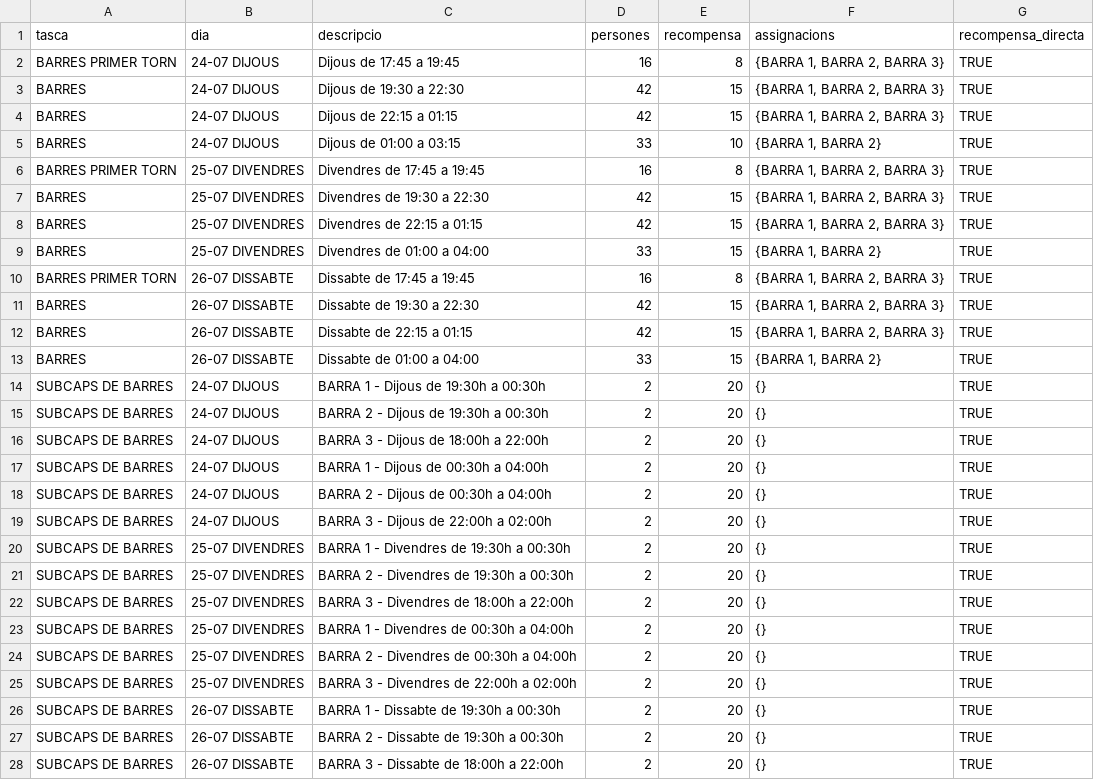
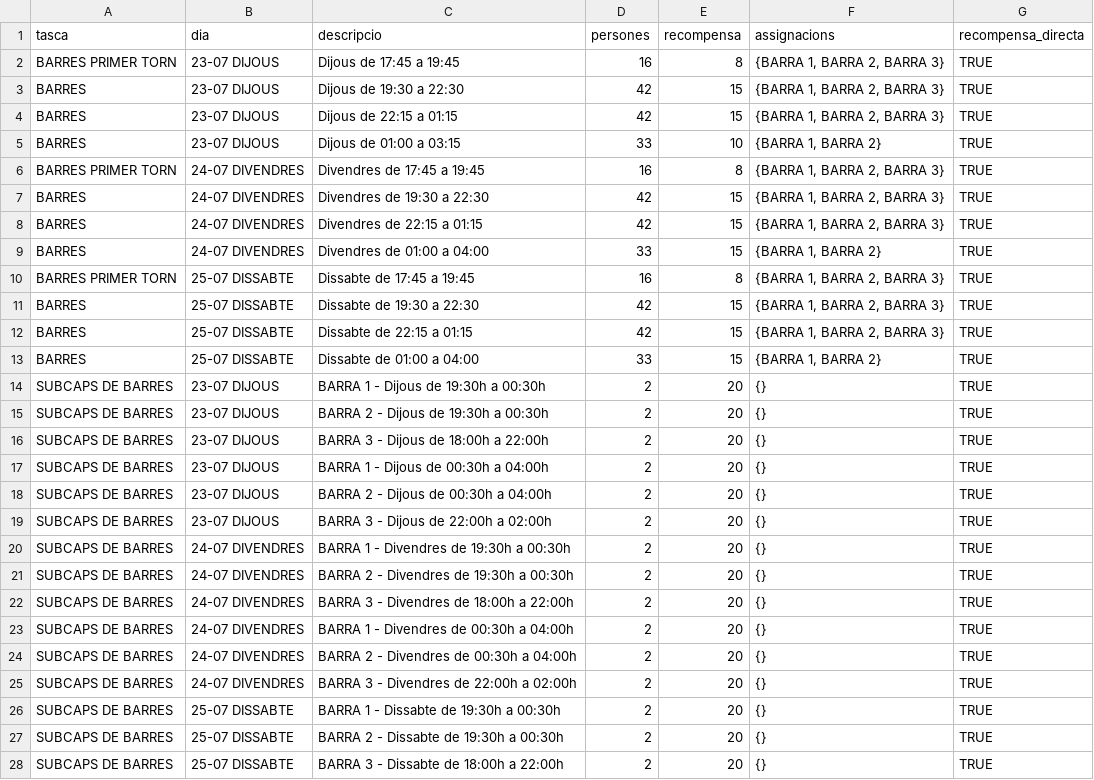
Before and after one commit to opensource-cat/voluntariat-el-tingladu, a CSV file: postgres/csv/shifts.csv, drawn as a sheet; only a part is shown; the diff covers the shown part only.

```diff
--- a/postgres/csv/shifts.csv
+++ b/postgres/csv/shifts.csv
@@ -1,28 +1,28 @@
 tasca,dia,descripcio,persones,recompensa,assignacions,recompensa_directa
-BARRES PRIMER TORN,24-07 DIJOUS,Dijous de 17:45 a 19:45,16,8,"{BARRA 1, BARRA 2, BARRA 3}",TRUE
-BARRES,24-07 DIJOUS,Dijous de 19:30 a 22:30,42,15,"{BARRA 1, BARRA 2, BARRA 3}",TRUE
-BARRES,24-07 DIJOUS,Dijous de 22:15 a 01:15,42,15,"{BARRA 1, BARRA 2, BARRA 3}",TRUE
-BARRES,24-07 DIJOUS,Dijous de 01:00 a 03:15,33,10,"{BARRA 1, BARRA 2}",TRUE
-BARRES PRIMER TORN,25-07 DIVENDRES,Divendres de 17:45 a 19:45,16,8,"{BARRA 1, BARRA 2, BARRA 3}",TRUE
-BARRES,25-07 DIVENDRES,Divendres de 19:30 a 22:30,42,15,"{BARRA 1, BARRA 2, BARRA 3}",TRUE
-BARRES,25-07 DIVENDRES,Divendres de 22:15 a 01:15,42,15,"{BARRA 1, BARRA 2, BARRA 3}",TRUE
-BARRES,25-07 DIVENDRES,Divendres de 01:00 a 04:00,33,15,"{BARRA 1, BARRA 2}",TRUE
-BARRES PRIMER TORN,26-07 DISSABTE,Dissabte de 17:45 a 19:45,16,8,"{BARRA 1, BARRA 2, BARRA 3}",TRUE
-BARRES,26-07 DISSABTE,Dissabte de 19:30 a 22:30,42,15,"{BARRA 1, BARRA 2, BARRA 3}",TRUE
-BARRES,26-07 DISSABTE,Dissabte de 22:15 a 01:15,42,15,"{BARRA 1, BARRA 2, BARRA 3}",TRUE
-BARRES,26-07 DISSABTE,Dissabte de 01:00 a 04:00,33,15,"{BARRA 1, BARRA 2}",TRUE
-SUBCAPS DE BARRES,24-07 DIJOUS,BARRA 1 - Dijous de 19:30h a 00:30h,2,20,{},TRUE
-SUBCAPS DE BARRES,24-07 DIJOUS,BARRA 2 - Dijous de 19:30h a 00:30h,2,20,{},TRUE
-SUBCAPS DE BARRES,24-07 DIJOUS,BARRA 3 - Dijous de 18:00h a 22:00h,2,20,{},TRUE
-SUBCAPS DE BARRES,24-07 DIJOUS,BARRA 1 - Dijous de 00:30h a 04:00h,2,20,{},TRUE
-SUBCAPS DE BARRES,24-07 DIJOUS,BARRA 2 - Dijous de 00:30h a 04:00h,2,20,{},TRUE
-SUBCAPS DE BARRES,24-07 DIJOUS,BARRA 3 - Dijous de 22:00h a 02:00h,2,20,{},TRUE
-SUBCAPS DE BARRES,25-07 DIVENDRES,BARRA 1 - Divendres de 19:30h a 00:30h,2,20,{},TRUE
-SUBCAPS DE BARRES,25-07 DIVENDRES,BARRA 2 - Divendres de 19:30h a 00:30h,2,20,{},TRUE
-SUBCAPS DE BARRES,25-07 DIVENDRES,BARRA 3 - Divendres de 18:00h a 22:00h,2,20,{},TRUE
-SUBCAPS DE BARRES,25-07 DIVENDRES,BARRA 1 - Divendres de 00:30h a 04:00h,2,20,{},TRUE
-SUBCAPS DE BARRES,25-07 DIVENDRES,BARRA 2 - Divendres de 00:30h a 04:00h,2,20,{},TRUE
-SUBCAPS DE BARRES,25-07 DIVENDRES,BARRA 3 - Divendres de 22:00h a 02:00h,2,20,{},TRUE
-SUBCAPS DE BARRES,26-07 DISSABTE,BARRA 1 - Dissabte de 19:30h a 00:30h,2,20,{},TRUE
-SUBCAPS DE BARRES,26-07 DISSABTE,BARRA 2 - Dissabte de 19:30h a 00:30h,2,20,{},TRUE
-SUBCAPS DE BARRES,26-07 DISSABTE,BARRA 3 - Dissabte de 18:00h a 22:00h,2,20,{},TRUE
+BARRES PRIMER TORN,23-07 DIJOUS,Dijous de 17:45 a 19:45,16,8,"{BARRA 1, BARRA 2, BARRA 3}",TRUE
+BARRES,23-07 DIJOUS,Dijous de 19:30 a 22:30,42,15,"{BARRA 1, BARRA 2, BARRA 3}",TRUE
+BARRES,23-07 DIJOUS,Dijous de 22:15 a 01:15,42,15,"{BARRA 1, BARRA 2, BARRA 3}",TRUE
+BARRES,23-07 DIJOUS,Dijous de 01:00 a 03:15,33,10,"{BARRA 1, BARRA 2}",TRUE
+BARRES PRIMER TORN,24-07 DIVENDRES,Divendres de 17:45 a 19:45,16,8,"{BARRA 1, BARRA 2, BARRA 3}",TRUE
+BARRES,24-07 DIVENDRES,Divendres de 19:30 a 22:30,42,15,"{BARRA 1, BARRA 2, BARRA 3}",TRUE
+BARRES,24-07 DIVENDRES,Divendres de 22:15 a 01:15,42,15,"{BARRA 1, BARRA 2, BARRA 3}",TRUE
+BARRES,24-07 DIVENDRES,Divendres de 01:00 a 04:00,33,15,"{BARRA 1, BARRA 2}",TRUE
+BARRES PRIMER TORN,25-07 DISSABTE,Dissabte de 17:45 a 19:45,16,8,"{BARRA 1, BARRA 2, BARRA 3}",TRUE
+BARRES,25-07 DISSABTE,Dissabte de 19:30 a 22:30,42,15,"{BARRA 1, BARRA 2, BARRA 3}",TRUE
+BARRES,25-07 DISSABTE,Dissabte de 22:15 a 01:15,42,15,"{BARRA 1, BARRA 2, BARRA 3}",TRUE
+BARRES,25-07 DISSABTE,Dissabte de 01:00 a 04:00,33,15,"{BARRA 1, BARRA 2}",TRUE
+SUBCAPS DE BARRES,23-07 DIJOUS,BARRA 1 - Dijous de 19:30h a 00:30h,2,20,{},TRUE
+SUBCAPS DE BARRES,23-07 DIJOUS,BARRA 2 - Dijous de 19:30h a 00:30h,2,20,{},TRUE
+SUBCAPS DE BARRES,23-07 DIJOUS,BARRA 3 - Dijous de 18:00h a 22:00h,2,20,{},TRUE
+SUBCAPS DE BARRES,23-07 DIJOUS,BARRA 1 - Dijous de 00:30h a 04:00h,2,20,{},TRUE
+SUBCAPS DE BARRES,23-07 DIJOUS,BARRA 2 - Dijous de 00:30h a 04:00h,2,20,{},TRUE
+SUBCAPS DE BARRES,23-07 DIJOUS,BARRA 3 - Dijous de 22:00h a 02:00h,2,20,{},TRUE
+SUBCAPS DE BARRES,24-07 DIVENDRES,BARRA 1 - Divendres de 19:30h a 00:30h,2,20,{},TRUE
+SUBCAPS DE BARRES,24-07 DIVENDRES,BARRA 2 - Divendres de 19:30h a 00:30h,2,20,{},TRUE
+SUBCAPS DE BARRES,24-07 DIVENDRES,BARRA 3 - Divendres de 18:00h a 22:00h,2,20,{},TRUE
+SUBCAPS DE BARRES,24-07 DIVENDRES,BARRA 1 - Divendres de 00:30h a 04:00h,2,20,{},TRUE
+SUBCAPS DE BARRES,24-07 DIVENDRES,BARRA 2 - Divendres de 00:30h a 04:00h,2,20,{},TRUE
+SUBCAPS DE BARRES,24-07 DIVENDRES,BARRA 3 - Divendres de 22:00h a 02:00h,2,20,{},TRUE
+SUBCAPS DE BARRES,25-07 DISSABTE,BARRA 1 - Dissabte de 19:30h a 00:30h,2,20,{},TRUE
+SUBCAPS DE BARRES,25-07 DISSABTE,BARRA 2 - Dissabte de 19:30h a 00:30h,2,20,{},TRUE
+SUBCAPS DE BARRES,25-07 DISSABTE,BARRA 3 - Dissabte de 18:00h a 22:00h,2,20,{},TRUE
```
Also changed, not shown: 50 edited cells elsewhere in this file, postgres/csv/meals.csv, postgres/csv/tickets.csv, 33 other files.
